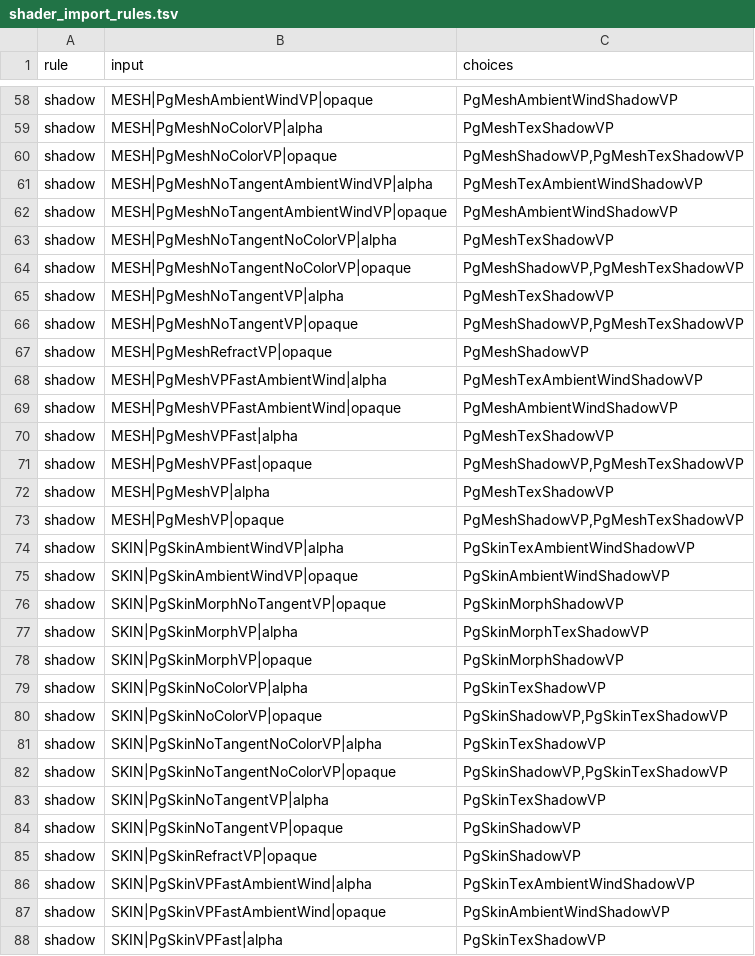
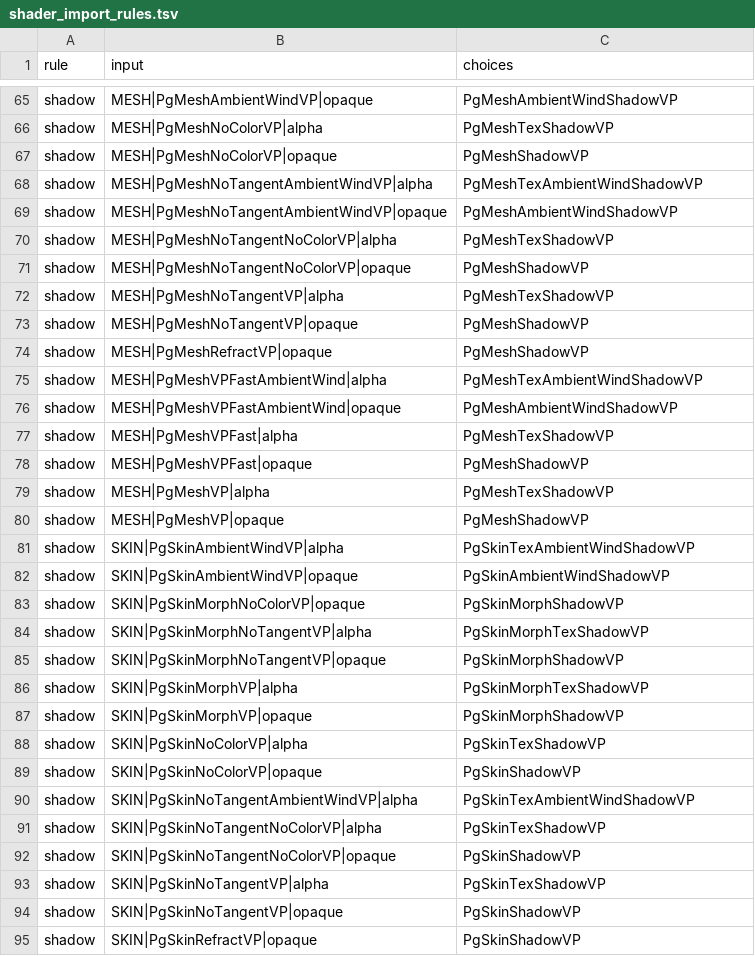
Before and after one commit to Mercenaries-Fan-Build/mercs2-wad-simulator, a TSV file: crates/mercs2_quartermaster/data/shader_import_rules.tsv, drawn as a sheet; only a part is shown, gaps mark what is left out; the shorter side is filled out with more unchanged rows; the diff covers the shown part only.

Commit message:
shader_import_rules.tsv: the census with the 0x0B shadow predicate and LOD rungs
Every shadow input has one choice. The 1,400 finer LOD rungs, read against their resident
container's materials, add ten vertex and shadow inputs and a wind choice to two SKIN inputs.

54753622+headless-rebase@users.noreply.github.com

```diff
--- a/crates/mercs2_quartermaster/data/shader_import_rules.tsv
+++ b/crates/mercs2_quartermaster/data/shader_import_rules.tsv
@@ -59,3 +66,3 @@ shadow	MESH|PgMeshAmbientWindVP|opaque	PgMeshAmbientWindShadowVP
 shadow	MESH|PgMeshNoColorVP|alpha	PgMeshTexShadowVP
-shadow	MESH|PgMeshNoColorVP|opaque	PgMeshShadowVP,PgMeshTexShadowVP
+shadow	MESH|PgMeshNoColorVP|opaque	PgMeshShadowVP
 shadow	MESH|PgMeshNoTangentAmbientWindVP|alpha	PgMeshTexAmbientWindShadowVP
@@ -63,5 +70,5 @@ shadow	MESH|PgMeshNoTangentAmbientWindVP|opaque	PgMeshAmbientWindShadowVP
 shadow	MESH|PgMeshNoTangentNoColorVP|alpha	PgMeshTexShadowVP
-shadow	MESH|PgMeshNoTangentNoColorVP|opaque	PgMeshShadowVP,PgMeshTexShadowVP
+shadow	MESH|PgMeshNoTangentNoColorVP|opaque	PgMeshShadowVP
 shadow	MESH|PgMeshNoTangentVP|alpha	PgMeshTexShadowVP
-shadow	MESH|PgMeshNoTangentVP|opaque	PgMeshShadowVP,PgMeshTexShadowVP
+shadow	MESH|PgMeshNoTangentVP|opaque	PgMeshShadowVP
 shadow	MESH|PgMeshRefractVP|opaque	PgMeshShadowVP
@@ -70,7 +77,9 @@ shadow	MESH|PgMeshVPFastAmbientWind|opaque	PgMeshAmbientWindShadowVP
 shadow	MESH|PgMeshVPFast|alpha	PgMeshTexShadowVP
-shadow	MESH|PgMeshVPFast|opaque	PgMeshShadowVP,PgMeshTexShadowVP
+shadow	MESH|PgMeshVPFast|opaque	PgMeshShadowVP
 shadow	MESH|PgMeshVP|alpha	PgMeshTexShadowVP
-shadow	MESH|PgMeshVP|opaque	PgMeshShadowVP,PgMeshTexShadowVP
+shadow	MESH|PgMeshVP|opaque	PgMeshShadowVP
 shadow	SKIN|PgSkinAmbientWindVP|alpha	PgSkinTexAmbientWindShadowVP
 shadow	SKIN|PgSkinAmbientWindVP|opaque	PgSkinAmbientWindShadowVP
+shadow	SKIN|PgSkinMorphNoColorVP|opaque	PgSkinMorphShadowVP
+shadow	SKIN|PgSkinMorphNoTangentVP|alpha	PgSkinMorphTexShadowVP
 shadow	SKIN|PgSkinMorphNoTangentVP|opaque	PgSkinMorphShadowVP
@@ -79,5 +88,6 @@ shadow	SKIN|PgSkinMorphVP|opaque	PgSkinMorphShadowVP
 shadow	SKIN|PgSkinNoColorVP|alpha	PgSkinTexShadowVP
-shadow	SKIN|PgSkinNoColorVP|opaque	PgSkinShadowVP,PgSkinTexShadowVP
+shadow	SKIN|PgSkinNoColorVP|opaque	PgSkinShadowVP
+shadow	SKIN|PgSkinNoTangentAmbientWindVP|alpha	PgSkinTexAmbientWindShadowVP
 shadow	SKIN|PgSkinNoTangentNoColorVP|alpha	PgSkinTexShadowVP
-shadow	SKIN|PgSkinNoTangentNoColorVP|opaque	PgSkinShadowVP,PgSkinTexShadowVP
+shadow	SKIN|PgSkinNoTangentNoColorVP|opaque	PgSkinShadowVP
 shadow	SKIN|PgSkinNoTangentVP|alpha	PgSkinTexShadowVP
```
Also changed, not shown: 7 added rows and 3 edited cells elsewhere in this file.
